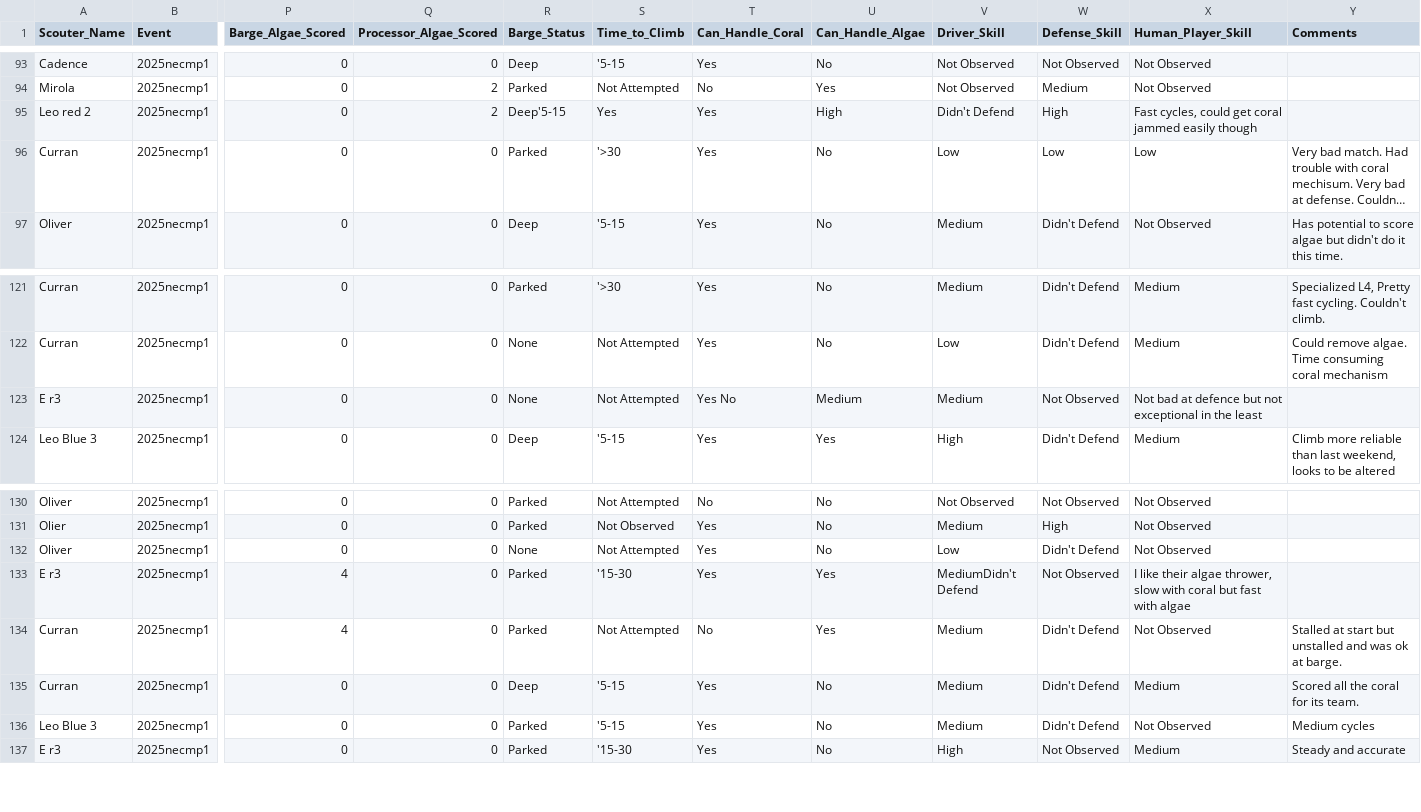
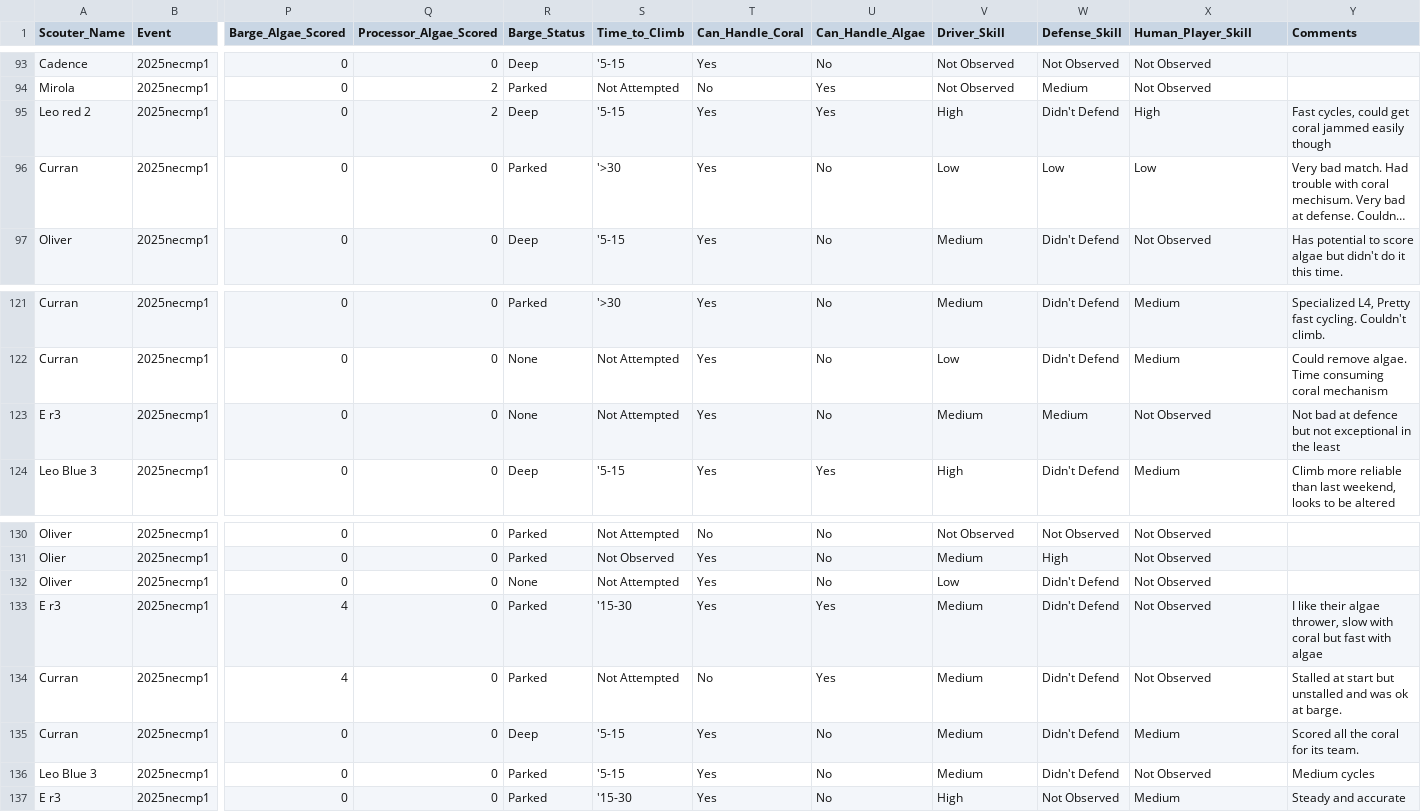
Before and after one commit to first95/ScoutingPASS, a TSV file: 2025/2025necmp1.tsv, drawn as a sheet; only a part is shown, gaps mark what is left out; long unchanged cells end in …; the diff names each change by its address in the sheet, - before the commit and + after, or states it on an @@ line.

```diff
--- a/2025/2025necmp1.tsv
+++ b/2025/2025necmp1.tsv
-R95 (Barge_Status): Deep'5-15
+R95 (Barge_Status): Deep
-S95 (Time_to_Climb): Yes
+S95 (Time_to_Climb): '5-15
-U95 (Can_Handle_Algae): High
+U95 (Can_Handle_Algae): Yes
-V95 (Driver_Skill): Didn't Defend
+V95 (Driver_Skill): High
-W95 (Defense_Skill): High
+W95 (Defense_Skill): Didn't Defend
-X95 (Human_Player_Skill): Fast cycles, could get coral jammed easily though
+X95 (Human_Player_Skill): High
-Y95 (Comments): (empty)
+Y95 (Comments): Fast cycles, could get coral jammed easily though
-T123 (Can_Handle_Coral): Yes No
+T123 (Can_Handle_Coral): Yes
-U123 (Can_Handle_Algae): Medium
+U123 (Can_Handle_Algae): No
-W123 (Defense_Skill): Not Observed
+W123 (Defense_Skill): Medium
-X123 (Human_Player_Skill): Not bad at defence but not exceptional in the least
+X123 (Human_Player_Skill): Not Observed
-Y123 (Comments): (empty)
+Y123 (Comments): Not bad at defence but not exceptional in the least
-V133 (Driver_Skill): MediumDidn't Defend
+V133 (Driver_Skill): Medium
-W133 (Defense_Skill): Not Observed
+W133 (Defense_Skill): Didn't Defend
-X133 (Human_Player_Skill): I like their algae thrower, slow with coral but fast with algae
+X133 (Human_Player_Skill): Not Observed
-Y133 (Comments): (empty)
+Y133 (Comments): I like their algae thrower, slow with coral but fast with algae
```
Also changed, not shown: 2025/2025necmp1MatchNotesByTeam.csv.
